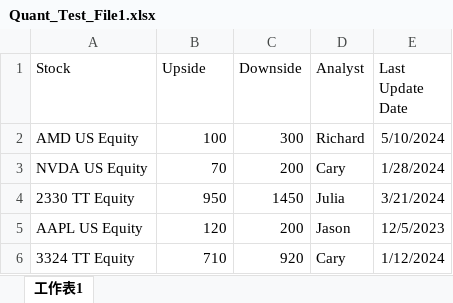
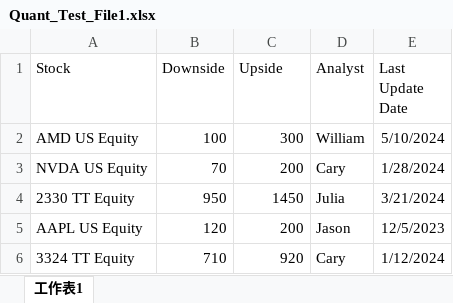
Before and after one commit to Xin95172/Quant, an Excel workbook: MMA/Quant_Test_File1.xlsx, sheet 工作表1, drawn as a sheet; values as stored, in another font and other column widths than the file's, no borders; the diff names each change by its address in the sheet, - before the commit and + after, or states it on an @@ line.

Commit message:
MMA test

```diff
--- a/MMA/Quant_Test_File1.xlsx (sheet 工作表1)
+++ b/MMA/Quant_Test_File1.xlsx (sheet 工作表1)
-B1: Upside
+B1: Downside
-C1: Downside
+C1: Upside
-D2 (Analyst): Richard
+D2 (Analyst): William
```
Also changed, not shown: MMA/Quant_Test_File2.xlsx, 2 other files.
